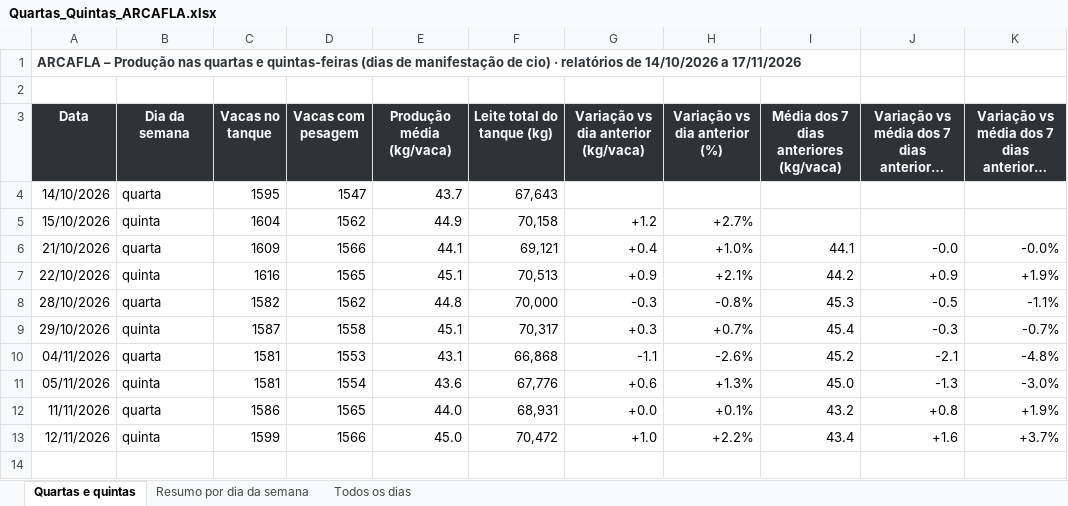
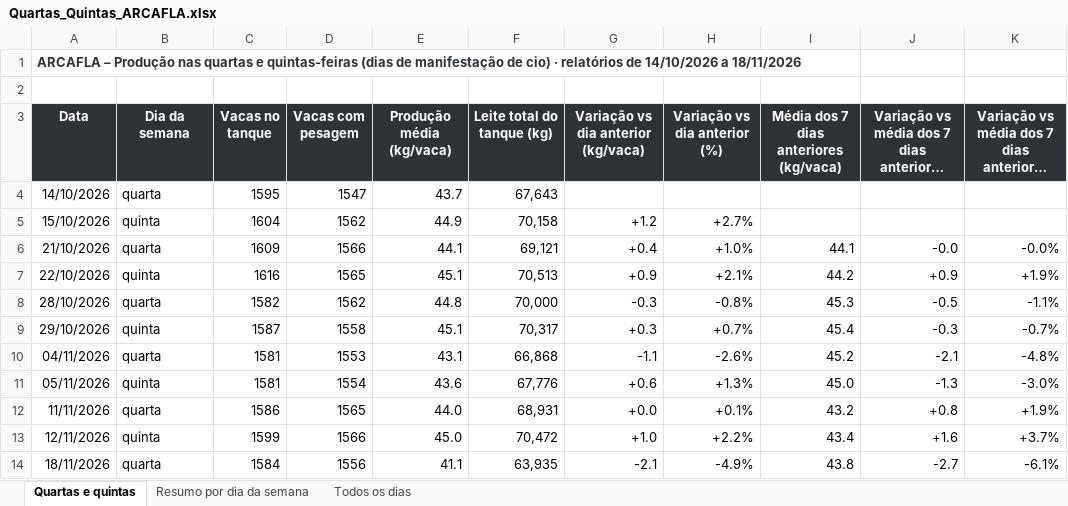
Before and after one commit to helem130516-ux/arkafla, an Excel workbook: monitoramento/analises/Quartas_Quintas_ARCAFLA.xlsx, sheet Quartas e quintas, drawn as a sheet; long unchanged cells end in …; values as stored, in another font and other column widths than the file's, no borders; the diff names each change by its address in the sheet, - before the commit and + after, or states it on an @@ line.

```diff
--- a/monitoramento/analises/Quartas_Quintas_ARCAFLA.xlsx (sheet Quartas e quintas)
+++ b/monitoramento/analises/Quartas_Quintas_ARCAFLA.xlsx (sheet Quartas e quintas)
-A1 (Data): …14/10/2026 a 17/11/2026
+A1 (Data): …14/10/2026 a 18/11/2026
+row 14: 18/11/2026 | quarta | 1584 | 1556 | 41.1 | 63,935 | -2.1 | -4.9% | 43.8 | -2.7 | -6.1%
```
Also changed, not shown: sheet Todos os dias, sheet Resumo por dia da semana, 6 other files.
